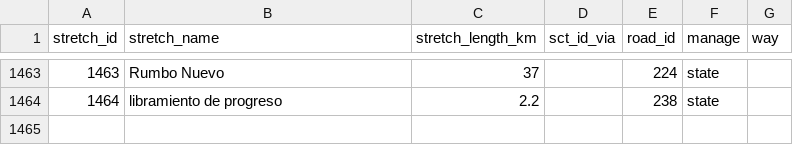
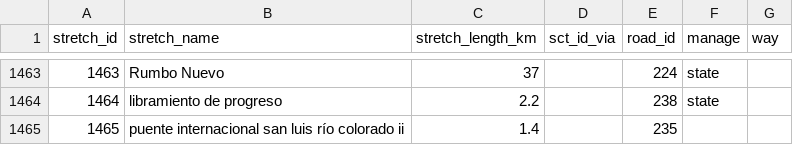
Before and after one commit to elaeon/tollbooth_etc_mx, a CSV file: data/tables/2026/stretchs.csv, drawn as a sheet; only a part is shown, gaps mark what is left out; the diff names each change by its address in the sheet, - before the commit and + after, or states it on an @@ line.

Commit message:
fix tb_sts_stretch

```diff
--- a/data/tables/2026/stretchs.csv
+++ b/data/tables/2026/stretchs.csv
+row 1465: 1465 | puente internacional san luis río colorado ii | 1.4 |  | 235
```
Also changed, not shown: 4 other files.
